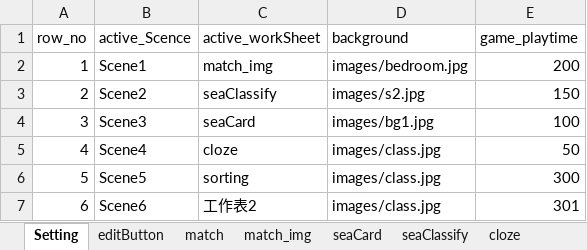
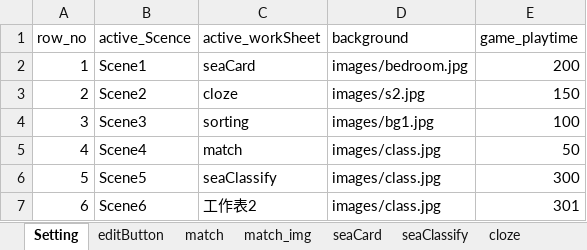
Before and after one commit to cx0701/camera, an Excel workbook: questionData.xlsx, sheet Setting, drawn as a sheet; values as stored, in another font and other column widths than the file's, no borders; the diff names each change by its address in the sheet, - before the commit and + after, or states it on an @@ line.

Commit message:
Update questionData.xlsx

```diff
--- a/questionData.xlsx (sheet Setting)
+++ b/questionData.xlsx (sheet Setting)
-C2 (active_workSheet): match_img
+C2 (active_workSheet): seaCard
-C3 (active_workSheet): seaClassify
+C3 (active_workSheet): cloze
-C4 (active_workSheet): seaCard
+C4 (active_workSheet): sorting
-C5 (active_workSheet): cloze
+C5 (active_workSheet): match
-C6 (active_workSheet): sorting
+C6 (active_workSheet): seaClassify
```
